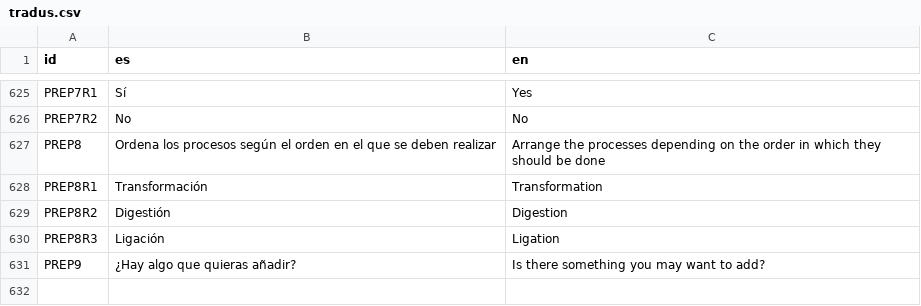
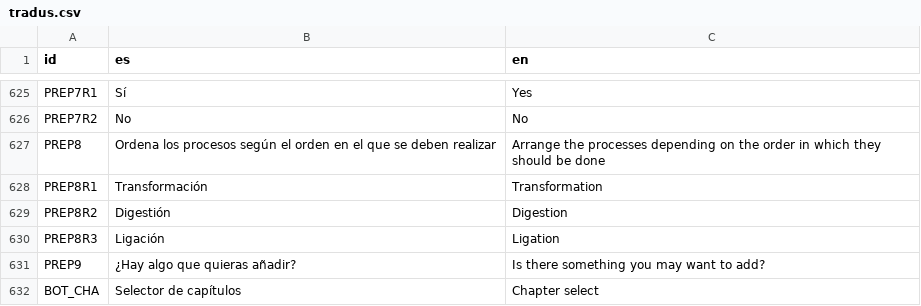
Before and after one commit to Alacesp/MohocytesTFG, a CSV file: recursos/tradus.csv, drawn as a sheet; only a part is shown, gaps mark what is left out; the diff names each change by its address in the sheet, - before the commit and + after, or states it on an @@ line.

Commit message:
Selector de capitulos acabado

```diff
--- a/recursos/tradus.csv
+++ b/recursos/tradus.csv
+row 632: BOT_CHA | Selector de capítulos | Chapter select
```
Also changed, not shown: 7 other files.
